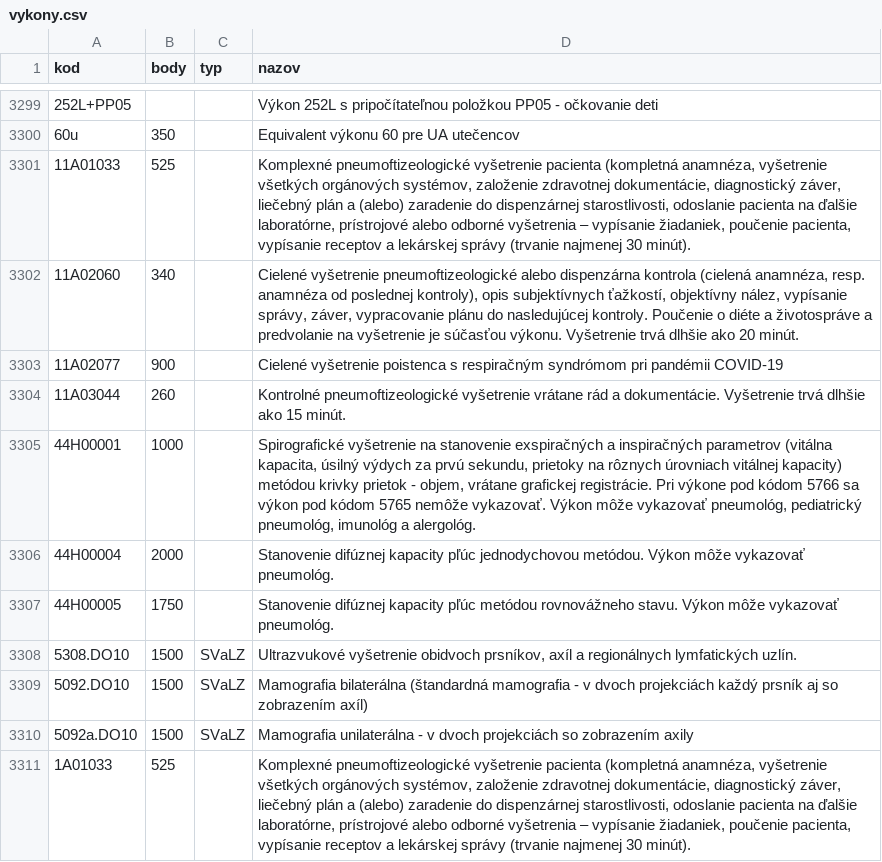
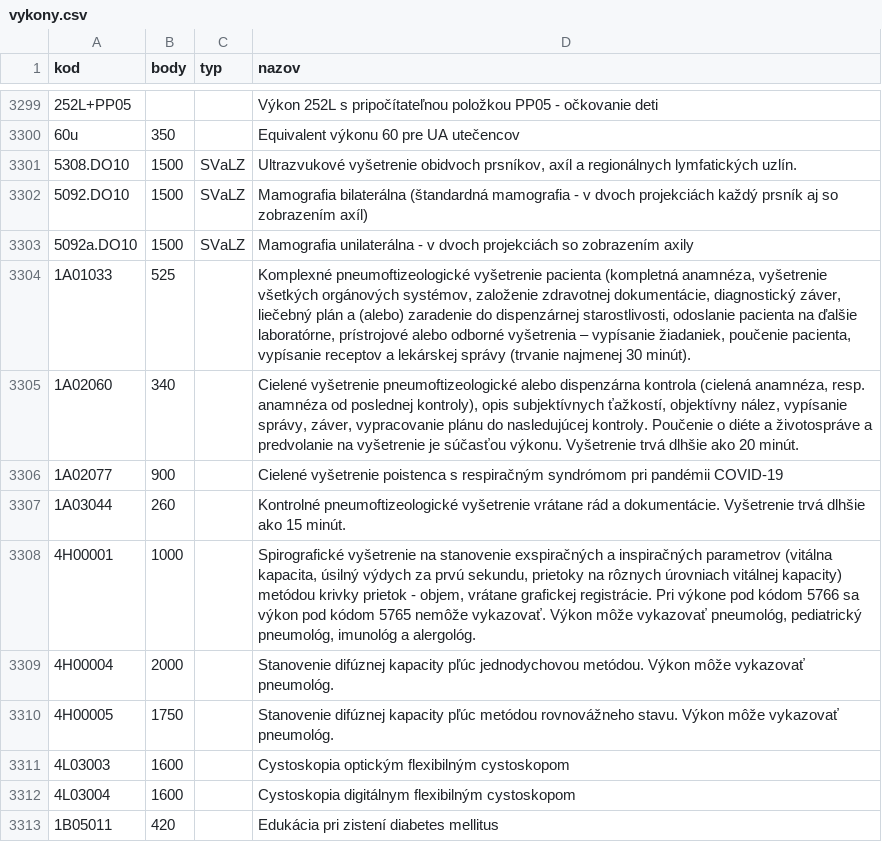
Before and after one commit to curo-open/curo-data, a CSV file: vykony.csv, drawn as a sheet; only a part is shown, gaps mark what is left out; the shorter side is filled out with more unchanged rows; the diff names each change by its address in the sheet, - before the commit and + after, or states it on an @@ line.

Commit message:
removed duplicated wrong vykony

```diff
--- a/vykony.csv
+++ b/vykony.csv
-row 3301: 11A01033 | 525 |  | Komplexné pneumoftizeologické vyšetrenie pacienta (kompletná anamnéza, vyšetrenie všetkých orgánových systémov, založenie zdravotnej dokumentácie, diagnostický záver, liečebný plán a (alebo) zaradenie do dispenzárnej starostlivosti, odoslanie pacienta na ďalšie laboratórne, prístrojové alebo odborné vyšetrenia – vypísanie žiadaniek, poučenie pacienta, vypísanie receptov a lekárskej správy (trvanie najmenej 30 minút).
-row 3302: 11A02060 | 340 |  | Cielené vyšetrenie pneumoftizeologické alebo dispenzárna kontrola (cielená anamnéza, resp. anamnéza od poslednej kontroly), opis subjektívnych ťažkostí, objektívny nález, vypísanie správy, záver, vypracovanie plánu do nasledujúcej kontroly. Poučenie o diéte a životospráve a predvolanie na vyšetrenie je súčasťou výkonu. Vyšetrenie trvá dlhšie ako 20 minút.
-row 3303: 11A02077 | 900 |  | Cielené vyšetrenie poistenca s respiračným syndrómom pri pandémii COVID-19
-row 3304: 11A03044 | 260 |  | Kontrolné pneumoftizeologické vyšetrenie vrátane rád a dokumentácie. Vyšetrenie trvá dlhšie ako 15 minút.
-row 3305: 44H00001 | 1000 |  | Spirografické vyšetrenie na stanovenie exspiračných a inspiračných parametrov (vitálna kapacita, úsilný výdych za prvú sekundu, prietoky na rôznych úrovniach vitálnej kapacity) metódou krivky prietok - objem, vrátane grafickej registrácie. Pri výkone pod kódom 5766 sa výkon pod kódom 5765 nemôže vykazovať. Výkon môže vykazovať pneumológ, pediatrický pneumológ, imunológ a alergológ.
-row 3306: 44H00004 | 2000 |  | Stanovenie difúznej kapacity pľúc jednodychovou metódou. Výkon môže vykazovať pneumológ.
-row 3307: 44H00005 | 1750 |  | Stanovenie difúznej kapacity pľúc metódou rovnovážneho stavu. Výkon môže vykazovať pneumológ.
```
